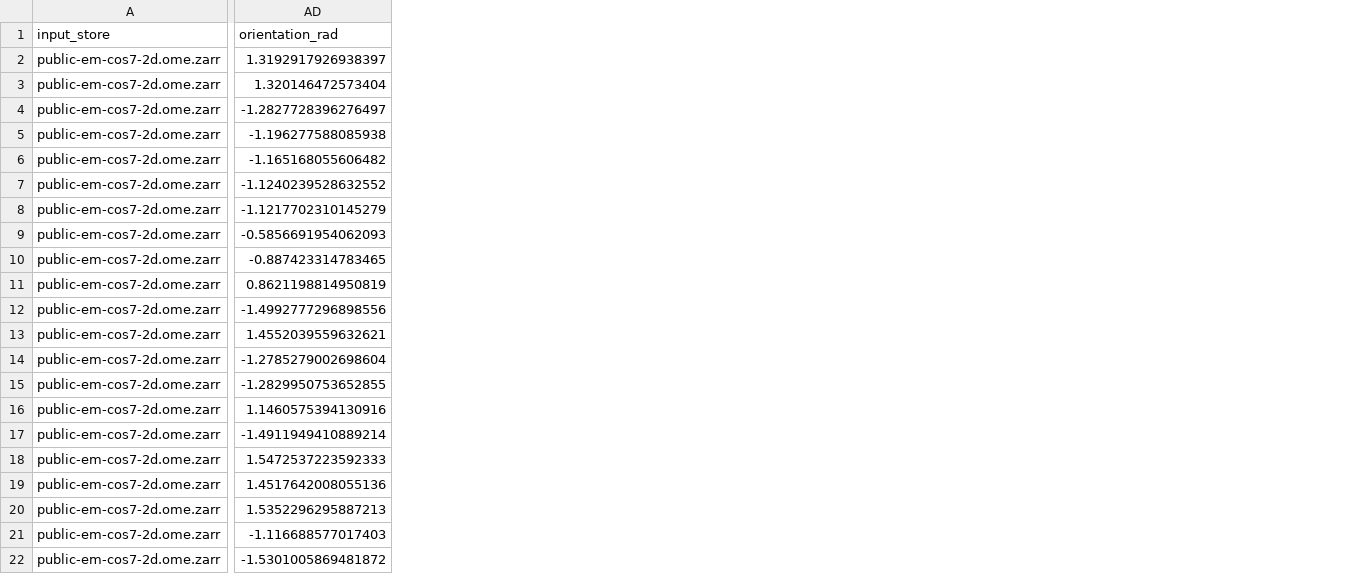
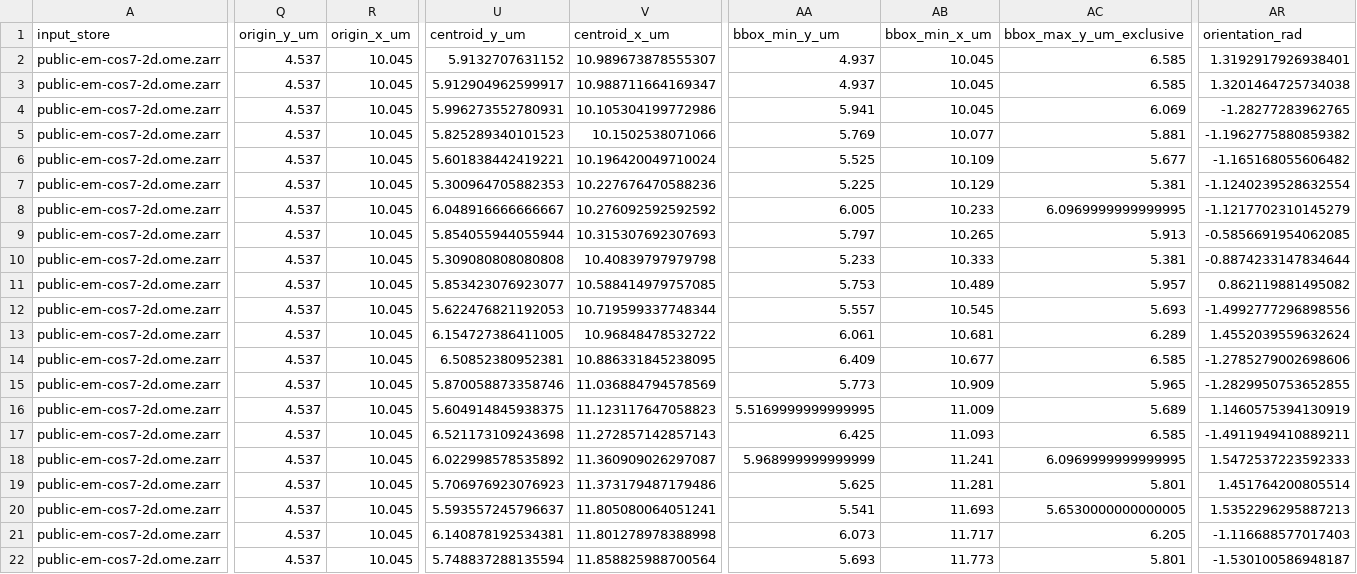
Before and after one commit to Cellular-Imaging-Amsterdam-UMC/ciseg-wevisonevl, a CSV file: docs/downloads/public-em-cos7-2d-measurements.csv, drawn as a sheet; only a part is shown, gaps mark what is left out; addresses are those after the commit; the diff covers the shown part only; the diff names each change by its address in the sheet, - before the commit and + after, or states it on an @@ line.

```diff
--- a/docs/downloads/public-em-cos7-2d-measurements.csv
+++ b/docs/downloads/public-em-cos7-2d-measurements.csv
+column Q (origin_y_um), rows 2-22: all 4.537
+column R (origin_x_um), rows 2-22: all 10.045
+column U (centroid_y_um), rows 2-22: 5.9132707631152 | 5.912904962599917 | 5.996273552780931 | 5.825289340101523 | 5.601838442419221 | 5.300964705882353 | 6.048916666666667 | 5.854055944055944 | 5.309080808080808 | 5.853423076923077 | 5.622476821192053 | 6.154727386411005 | 6.50852380952381 | 5.870058873358746 | 5.604914845938375 | 6.521173109243698 | 6.022998578535892 | 5.706976923076923 | 5.593557245796637 | 6.140878192534381 | 5.748837288135594
+column V (centroid_x_um), rows 2-22: 10.989673878555307 | 10.988711664169347 | 10.105304199772986 | 10.1502538071066 | 10.196420049710024 | 10.227676470588236 | 10.276092592592592 | 10.315307692307693 | 10.40839797979798 | 10.588414979757085 | 10.719599337748344 | 10.96848478532722 | 10.886331845238095 | 11.036884794578569 | 11.123117647058823 | 11.272857142857143 | 11.360909026297087 | 11.373179487179486 | 11.805080064051241 | 11.801278978388998 | 11.858825988700564
+column AA (bbox_min_y_um), rows 2-22: 4.937 | 4.937 | 5.941 | 5.769 | 5.525 | 5.225 | 6.005 | 5.797 | 5.233 | 5.753 | 5.557 | 6.061 | 6.409 | 5.773 | 5.5169999999999995 | 6.425 | 5.968999999999999 | 5.625 | 5.541 | 6.073 | 5.693
+column AB (bbox_min_x_um), rows 2-22: 10.045 | 10.045 | 10.045 | 10.077 | 10.109 | 10.129 | 10.233 | 10.265 | 10.333 | 10.489 | 10.545 | 10.681 | 10.677 | 10.909 | 11.009 | 11.093 | 11.241 | 11.281 | 11.693 | 11.717 | 11.773
+column AC (bbox_max_y_um_exclusive), rows 2-22: 6.585 | 6.585 | 6.069 | 5.881 | 5.677 | 5.381 | 6.0969999999999995 | 5.913 | 5.381 | 5.957 | 5.693 | 6.289 | 6.585 | 5.965 | 5.689 | 6.585 | 6.0969999999999995 | 5.801 | 5.6530000000000005 | 6.205 | 5.801
-AR2 (orientation_rad): 1.3192917926938397
+AR2 (orientation_rad): 1.3192917926938401
-AR3 (orientation_rad): 1.320146472573404
+AR3 (orientation_rad): 1.3201464725734038
-AR4 (orientation_rad): -1.2827728396276497
+AR4 (orientation_rad): -1.28277283962765
-AR5 (orientation_rad): -1.196277588085938
+AR5 (orientation_rad): -1.1962775880859382
-AR7 (orientation_rad): -1.1240239528632552
+AR7 (orientation_rad): -1.1240239528632554
-AR9 (orientation_rad): -0.5856691954062093
+AR9 (orientation_rad): -0.5856691954062085
-AR10 (orientation_rad): -0.887423314783465
+AR10 (orientation_rad): -0.8874233147834644
-AR11 (orientation_rad): 0.8621198814950819
+AR11 (orientation_rad): 0.862119881495082
-AR13 (orientation_rad): 1.4552039559632621
+AR13 (orientation_rad): 1.4552039559632624
-AR14 (orientation_rad): -1.2785279002698604
+AR14 (orientation_rad): -1.2785279002698606
-AR16 (orientation_rad): 1.1460575394130916
+AR16 (orientation_rad): 1.1460575394130919
-AR17 (orientation_rad): -1.4911949410889214
+AR17 (orientation_rad): -1.4911949410889211
-AR19 (orientation_rad): 1.4517642008055136
+AR19 (orientation_rad): 1.451764200805514
-AR22 (orientation_rad): -1.5301005869481872
+AR22 (orientation_rad): -1.530100586948187
```
Also changed, not shown: 9 added columns and 1 edited cell elsewhere in this file, docs/downloads/local-CMU1-whole-section-measurements.csv, docs/downloads/local-neurite-outgrowth-3t-measurements.csv, 36 other files.
